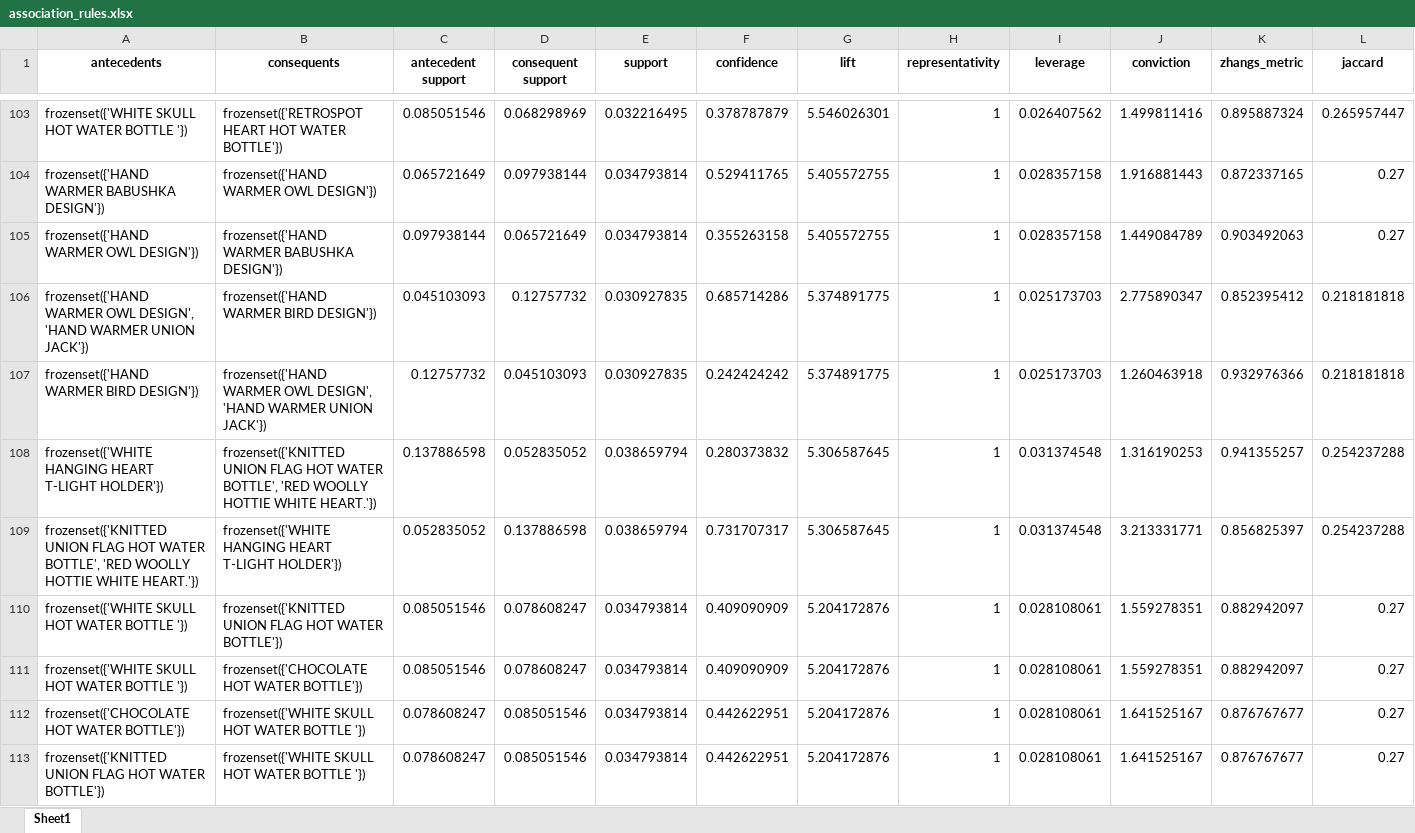
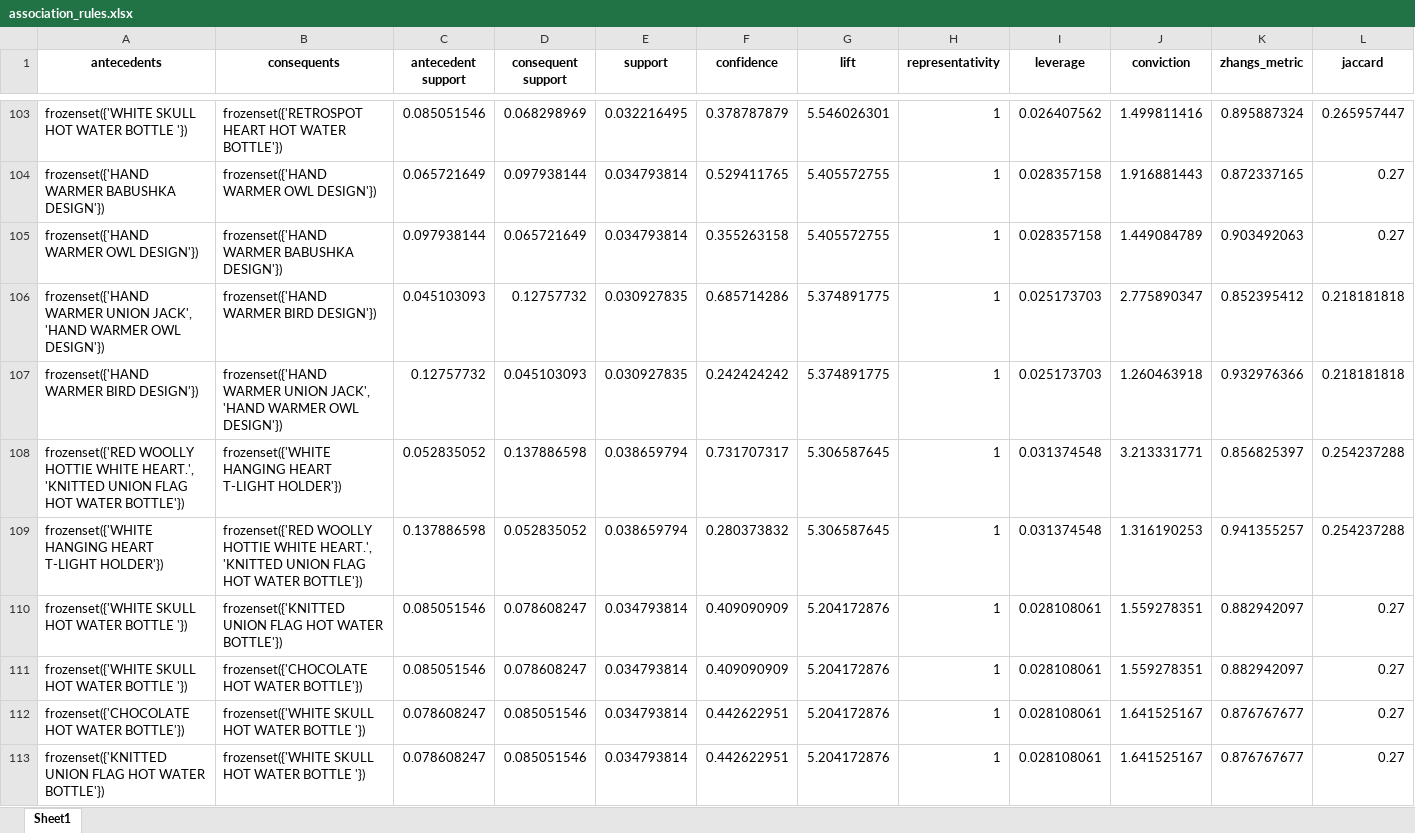
Before and after one commit to Bhavya-wq/Market-Basket-Analysis, an Excel workbook: output/association_rules.xlsx, sheet Sheet1, drawn as a sheet; only a part is shown, gaps mark what is left out; values as stored, in another font and other column widths than the file's, no borders; removed rows and columns are numbered as before the commit, all else as after; rows hold the shown columns only; the diff covers the shown part only; the diff names each change by its address in the sheet, - before the commit and + after, or states it on an @@ line.

```diff
--- a/output/association_rules.xlsx (sheet Sheet1)
+++ b/output/association_rules.xlsx (sheet Sheet1)
-A106 (antecedents): frozenset({'HAND WARMER OWL DESIGN', 'HAND WARMER UNION JACK'})
+A106 (antecedents): frozenset({'HAND WARMER UNION JACK', 'HAND WARMER OWL DESIGN'})
-B107 (consequents): frozenset({'HAND WARMER OWL DESIGN', 'HAND WARMER UNION JACK'})
+B107 (consequents): frozenset({'HAND WARMER UNION JACK', 'HAND WARMER OWL DESIGN'})
+row 108: frozenset({'RED WOOLLY HOTTIE WHITE HEART.', 'KNITTED UNION FLAG HOT WATER BOTTLE'}) | frozenset({'WHITE HANGING HEART T-LIGHT HOLDER'}) | 0.052835052 | 0.137886598 | 0.038659794 | 0.731707317 | 5.306587645 | 1 | 0.031374548 | 3.213331771 | 0.856825397 | 0.254237288
-B109 (consequents): frozenset({'KNITTED UNION FLAG HOT WATER BOTTLE', 'RED WOOLLY HOTTIE WHITE HEART.'})
+B109 (consequents): frozenset({'RED WOOLLY HOTTIE WHITE HEART.', 'KNITTED UNION FLAG HOT WATER BOTTLE'})
-row 109: frozenset({'KNITTED UNION FLAG HOT WATER BOTTLE', 'RED WOOLLY HOTTIE WHITE HEART.'}) | frozenset({'WHITE HANGING HEART T-LIGHT HOLDER'}) | 0.052835052 | 0.137886598 | 0.038659794 | 0.731707317 | 5.306587645 | 1 | 0.031374548 | 3.213331771 | 0.856825397 | 0.254237288
```
Also changed, not shown: 4 added rows, 4 removed rows, 31 moved rows and 24 edited cells elsewhere in this sheet, 1 other file.
